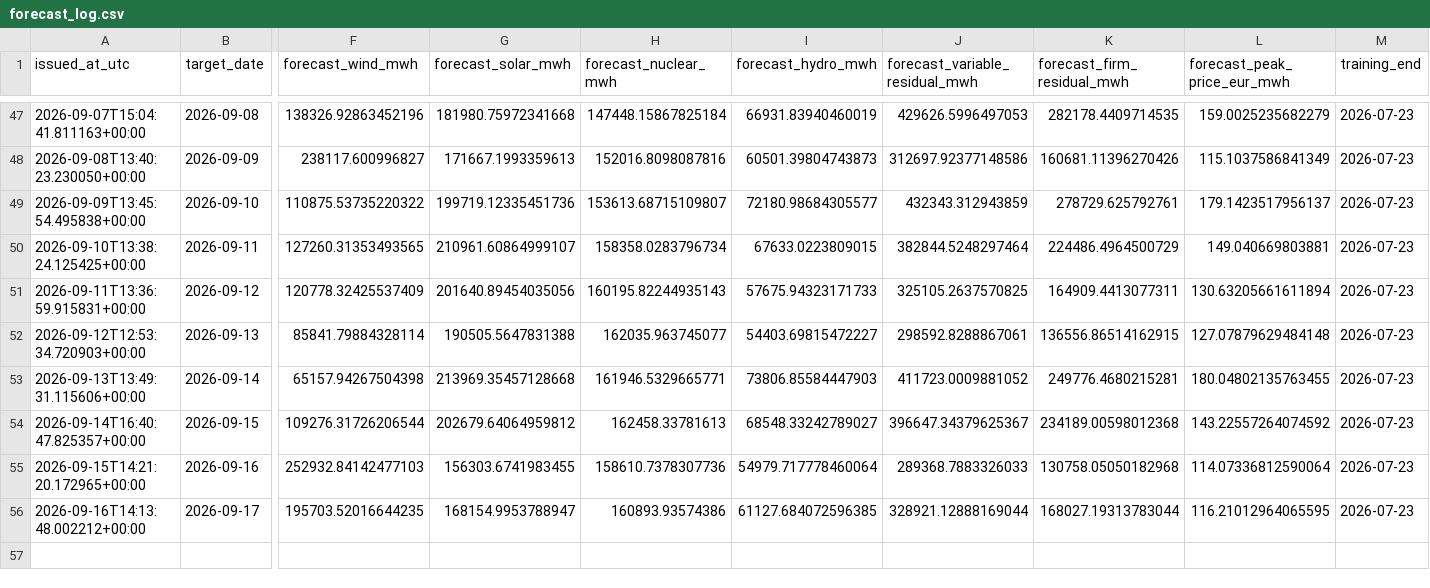
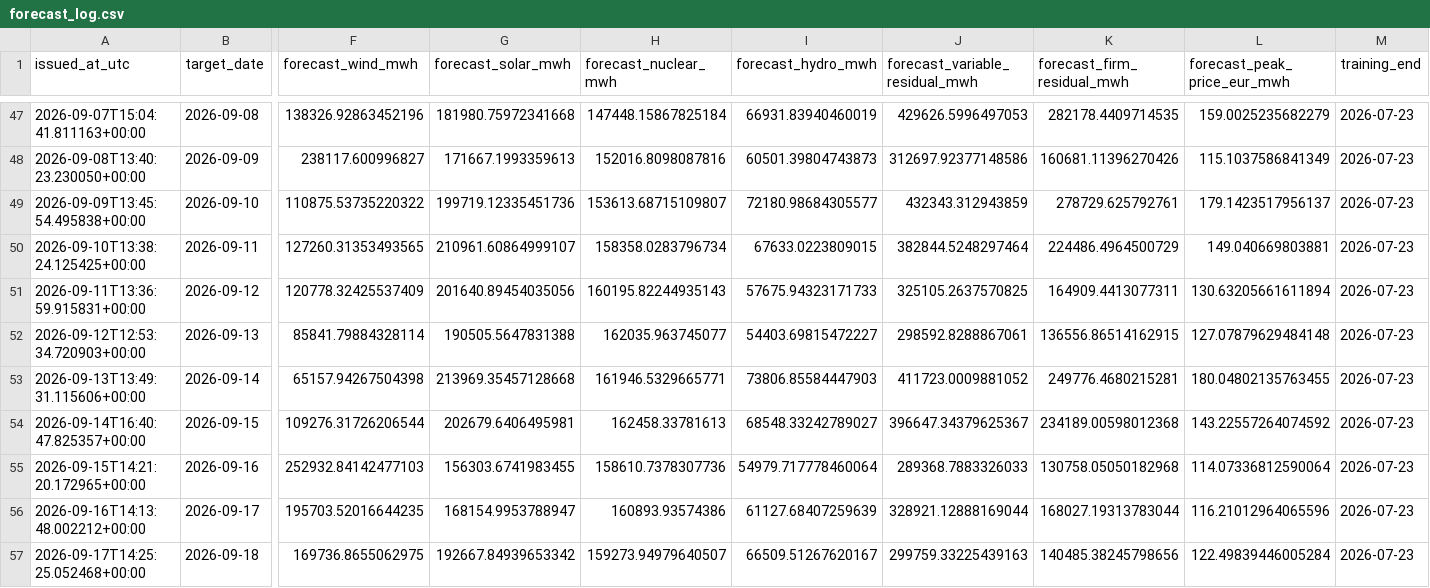
Before and after one commit to Evanssdas/Spain-Market-Platform, a CSV file: logs/forecast_log.csv, drawn as a sheet; only a part is shown, gaps mark what is left out; rows hold the shown columns only; the diff names each change by its address in the sheet, - before the commit and + after, or states it on an @@ line.

```diff
--- a/logs/forecast_log.csv
+++ b/logs/forecast_log.csv
-G54 (forecast_solar_mwh): 202679.64064959812
+G54 (forecast_solar_mwh): 202679.6406495981
-I56 (forecast_hydro_mwh): 61127.684072596385
+I56 (forecast_hydro_mwh): 61127.68407259639
-L56 (forecast_peak_price_eur_mwh): 116.21012964065595
+L56 (forecast_peak_price_eur_mwh): 116.21012964065596
+row 57: 2026-09-17T14:25:25.052468+00:00 | 2026-09-18 | 169736.8655062975 | 192667.84939653342 | 159273.94979640507 | 66509.51267620167 | 299759.33225439163 | 140485.38245798656 | 122.49839446005284 | 2026-07-23
```
Also changed, not shown: data/processed/prices_daily.csv, 4 other files.
